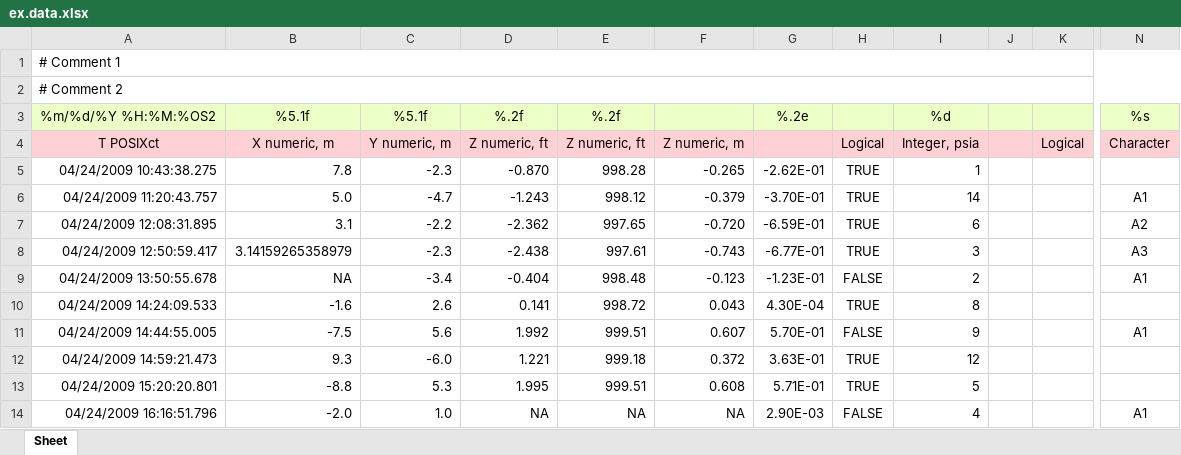
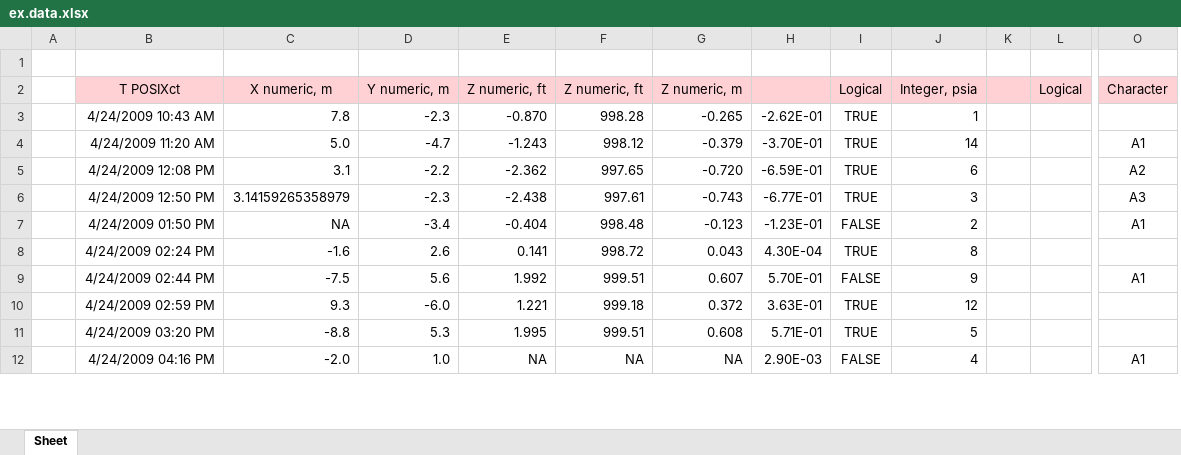
Before and after one commit to USGS-R/RSurvey, an Excel workbook: inst/extdata/ex.data.xlsx, sheet Sheet, drawn as a sheet; only a part is shown, gaps mark what is left out; values as stored, in another font and other column widths than the file's, no borders; removed rows and columns are numbered as before the commit, all else as after; rows hold the shown columns only; the diff names each change by its address in the sheet, - before the commit and + after, or states it on an @@ line.

Commit message:
Added GUI for ImportSpreadsheedData

```diff
--- a/inst/extdata/ex.data.xlsx (sheet Sheet)
+++ b/inst/extdata/ex.data.xlsx (sheet Sheet)
-column A (T POSIXct), row 1: # Comment 1; rows 5-14: 04/24/2009 10:43:38.275 | 04/24/2009 11:20:43.757 | 04/24/2009 12:08:31.895 | 04/24/2009 12:50:59.417 | 04/24/2009 13:50:55.678 | 04/24/2009 14:24:09.533 | 04/24/2009 14:44:55.005 | 04/24/2009 14:59:21.473 | 04/24/2009 15:20:20.801 | 04/24/2009 16:16:51.796
+column A, empty
+column B (T POSIXct), rows 3-12: 4/24/2009 10:43 AM | 4/24/2009 11:20 AM | 4/24/2009 12:08 PM | 4/24/2009 12:50 PM | 4/24/2009 01:50 PM | 4/24/2009 02:24 PM | 4/24/2009 02:44 PM | 4/24/2009 02:59 PM | 4/24/2009 03:20 PM | 4/24/2009 04:16 PM
-row 2: # Comment 2
-row 3: %m/%d/%Y %H:%M:%OS2 | %5.1f | %5.1f | %.2f | %.2f |  | %.2e |  | %d |  |  | %s
```
Also changed, not shown: 8 other files.
